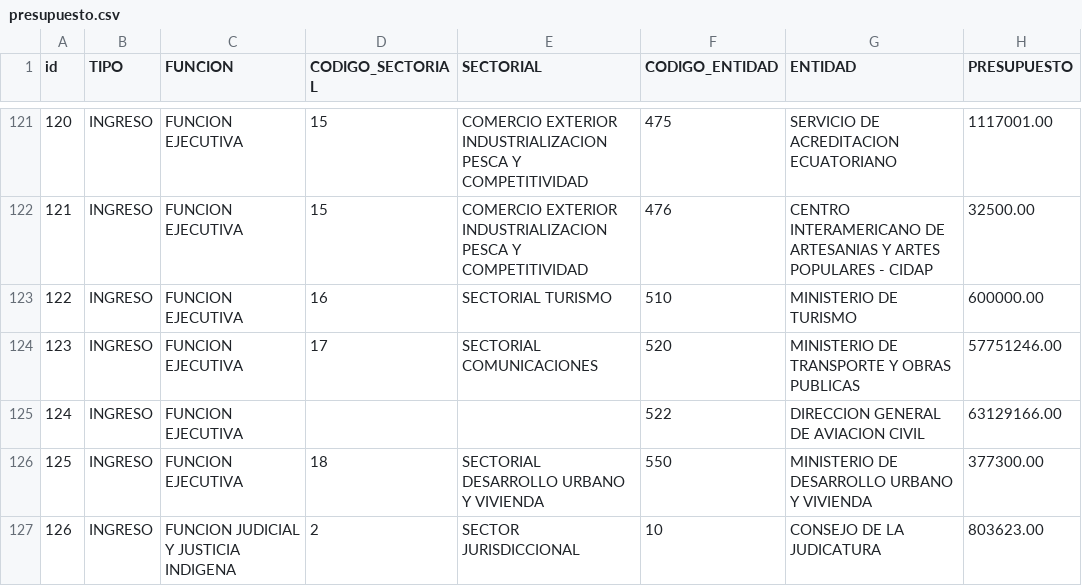
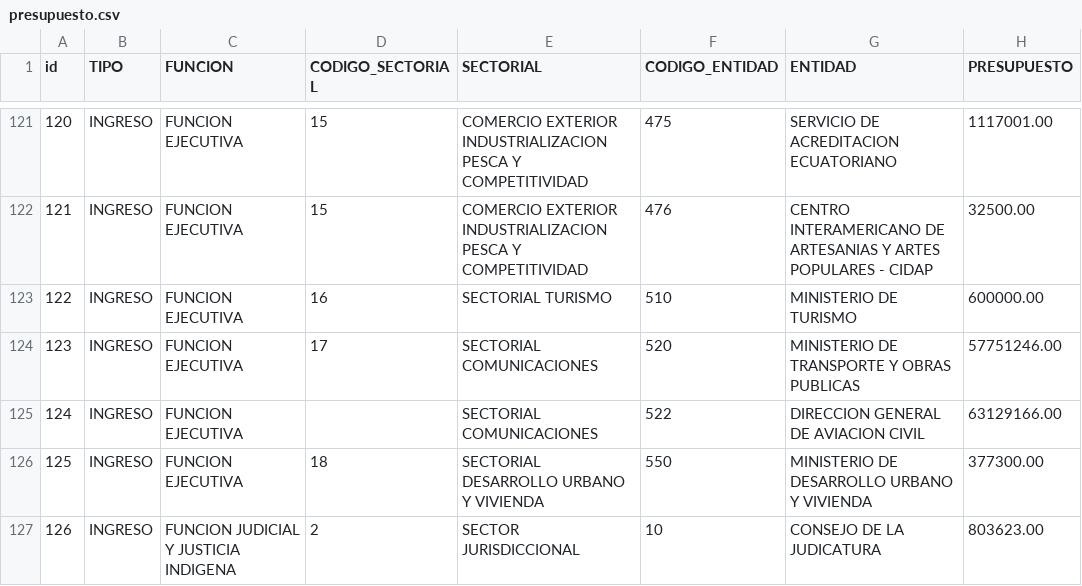
Before and after one commit to edobejar/presupuesto, a CSV file: data/presupuesto.csv, drawn as a sheet; only a part is shown, gaps mark what is left out; the diff names each change by its address in the sheet, - before the commit and + after, or states it on an @@ line.

Commit message:
Actualizada columna.

```diff
--- a/data/presupuesto.csv
+++ b/data/presupuesto.csv
-E125 (SECTORIAL): (empty)
+E125 (SECTORIAL): SECTORIAL COMUNICACIONES
```
